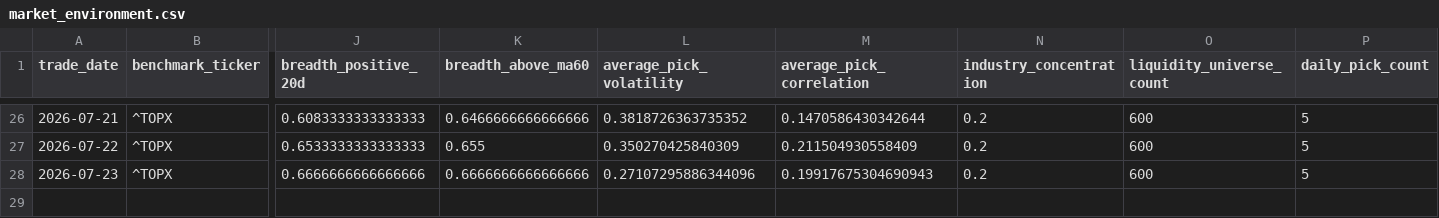
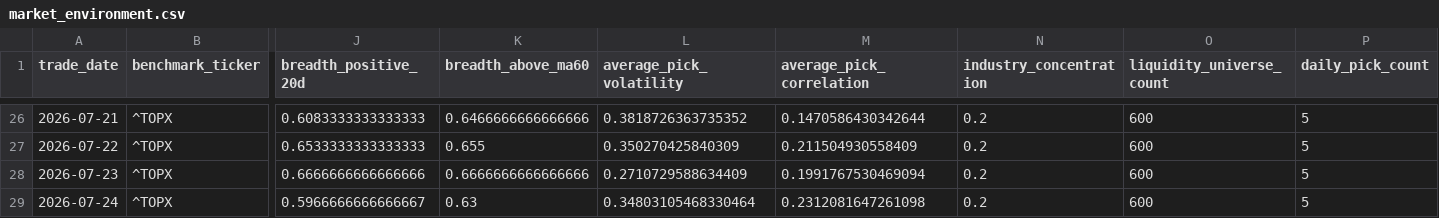
Before and after one commit to hzhipeng840-prog/jp100_momentum_system, a CSV file: data/history/market_environment.csv, drawn as a sheet; only a part is shown, gaps mark what is left out; rows hold the shown columns only; the diff names each change by its address in the sheet, - before the commit and + after, or states it on an @@ line.

```diff
--- a/data/history/market_environment.csv
+++ b/data/history/market_environment.csv
-L28 (average_pick_volatility): 0.27107295886344096
+L28 (average_pick_volatility): 0.2710729588634409
-M28 (average_pick_correlation): 0.19917675304690943
+M28 (average_pick_correlation): 0.1991767530469094
+row 29: 2026-07-24 | ^TOPX | 0.5966666666666667 | 0.63 | 0.34803105468330464 | 0.2312081647261098 | 0.2 | 600 | 5
```
Also changed, not shown: data/history/daily_picks_history.csv, data/processed/factor_ic.csv, 52 other files.
